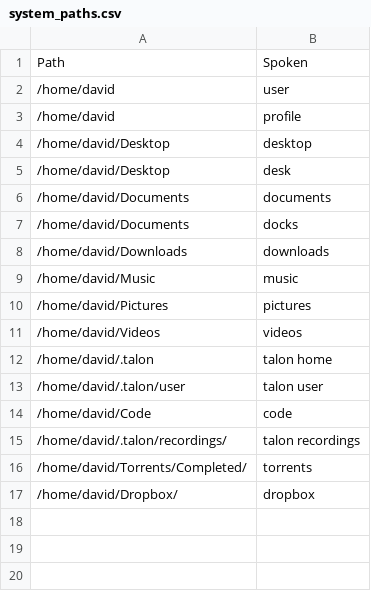
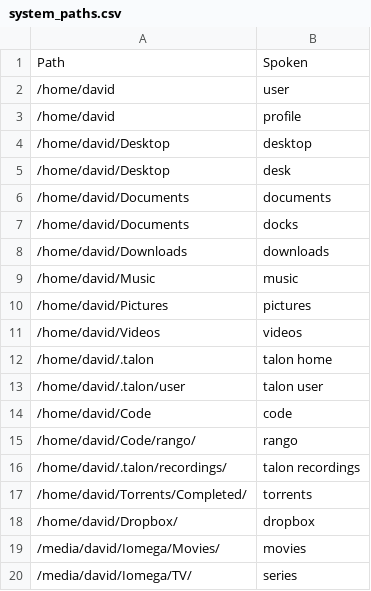
Before and after one commit to david-tejada/knausj_talon, a CSV file: settings/system_paths.csv, drawn as a sheet; the diff names each change by its address in the sheet, - before the commit and + after, or states it on an @@ line.

```diff
--- a/settings/system_paths.csv
+++ b/settings/system_paths.csv
+row 15: /home/david/Code/rango/ | rango
+row 19: /media/david/Iomega/Movies/ | movies
+row 20: /media/david/Iomega/TV/ | series
```
Also changed, not shown: settings/additional_words.csv, settings/websites.csv.
